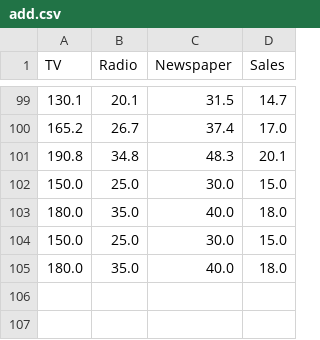
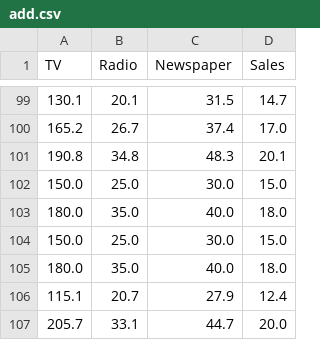
Before and after one commit to dineshjothiram/sales-prediction-ci-cd-ct, a CSV file: data/add.csv, drawn as a sheet; only a part is shown, gaps mark what is left out.

Commit message:
This is commit for new data

```diff
--- a/data/add.csv
+++ b/data/add.csv
@@ -105 +105,3 @@ TV,Radio,Newspaper,Sales
 180.0,35.0,40.0,18.0
+115.1,20.7,27.9,12.4
+205.7,33.1,44.7,20.0
```
Also changed, not shown: 1 other file.
